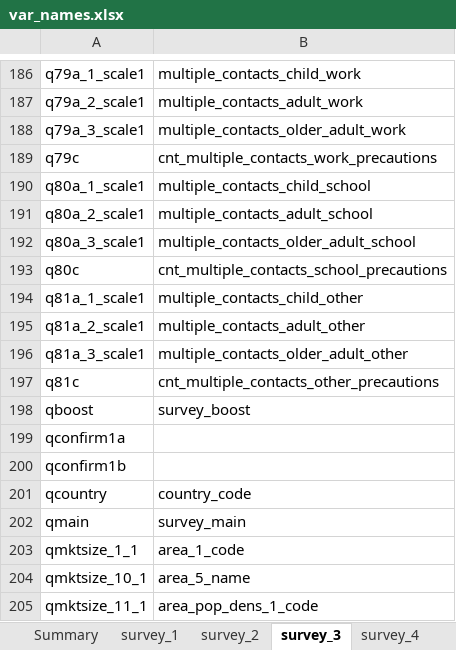
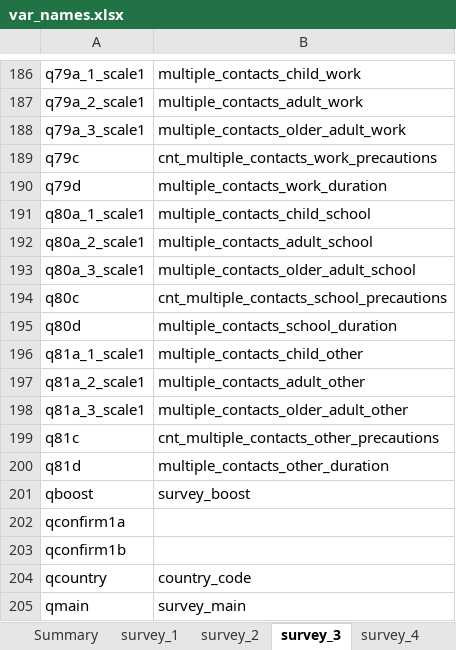
Before and after one commit to jarvisc1/comix_data_clean, an Excel workbook: codebook/var_names.xlsx, sheet survey_3, drawn as a sheet; only a part is shown, gaps mark what is left out; the shorter side is filled out with more unchanged rows; values as stored, in another font and other column widths than the file's, no borders; the diff names each change by its address in the sheet, - before the commit and + after, or states it on an @@ line.

Commit message:
Add duration to multiple contacts

```diff
--- a/codebook/var_names.xlsx (sheet survey_3)
+++ b/codebook/var_names.xlsx (sheet survey_3)
+row 190: q79d | multiple_contacts_work_duration
+row 195: q80d | multiple_contacts_school_duration
+row 200: q81d | multiple_contacts_other_duration
```
Also changed, not shown: 6 other files.
